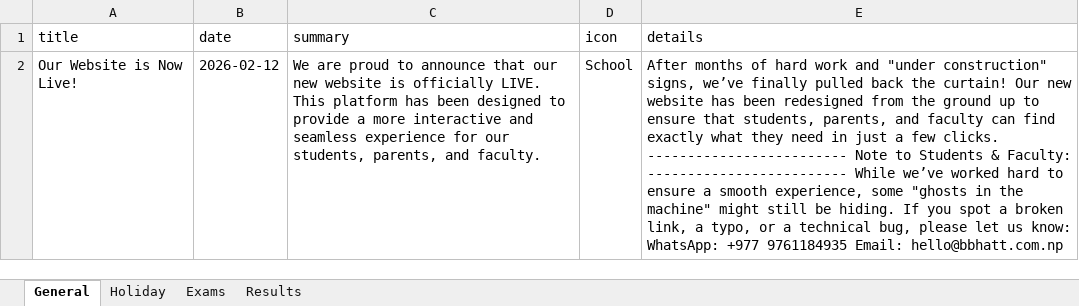
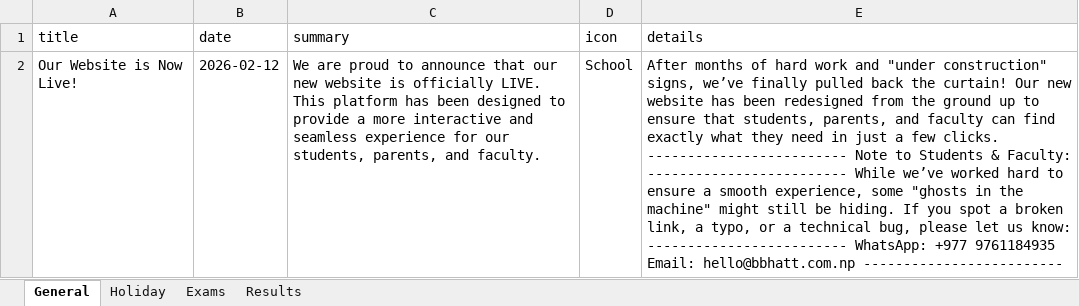
Before and after one commit to sarceducationfoundation/database, an Excel workbook: notice.xlsx, sheet General, drawn as a sheet; values as stored, in another font and other column widths than the file's, no borders; the diff names each change by its address in the sheet, - before the commit and + after, or states it on an @@ line.

Commit message:
Update notice.xlsx from SARC website admin

```diff
--- a/notice.xlsx (sheet General)
+++ b/notice.xlsx (sheet General)
-E2 (details): …us know: WhatsApp: +977 9761184935 Email: hello@bbhatt.com.np
+E2 (details): …us know: ------------------------- WhatsApp: +977 9761184935 Email: hello@bbhatt.com.np -------------------------
```
